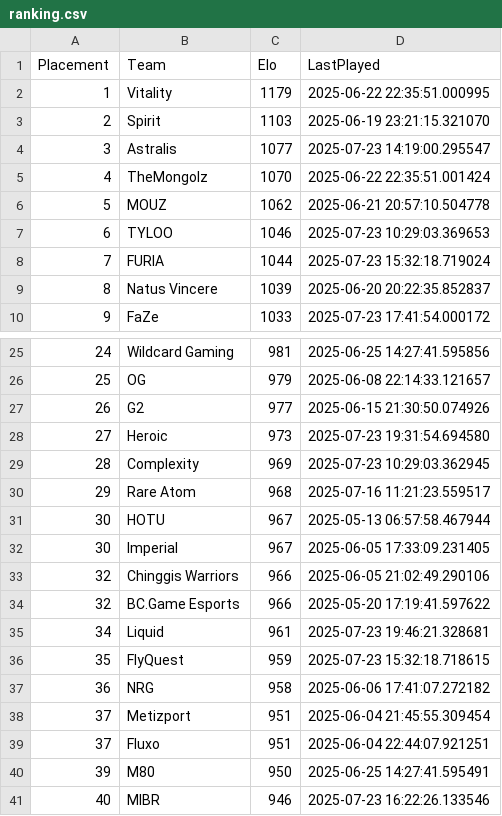
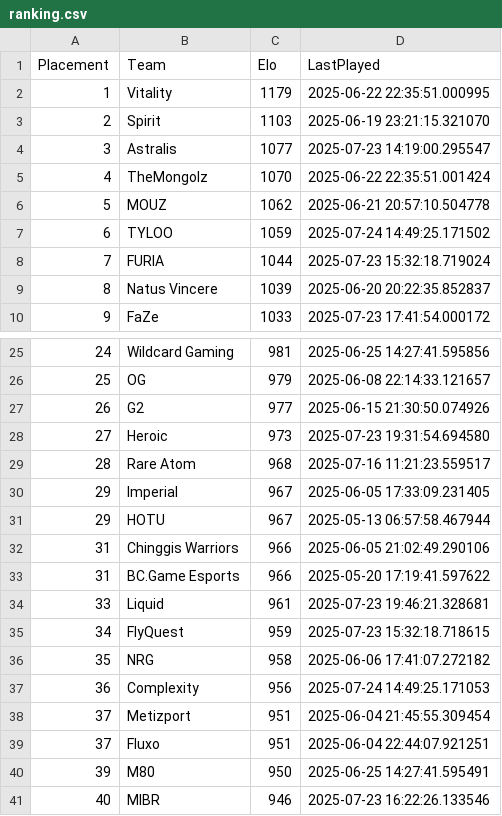
Before and after one commit to OnlinEGD/cs-ranking, a CSV file: ranking.csv, drawn as a sheet; only a part is shown, gaps mark what is left out.

```diff
--- a/ranking.csv
+++ b/ranking.csv
@@ -6,3 +6,3 @@ Placement,Team,Elo,LastPlayed
 5,MOUZ,1062,2025-06-21 20:57:10.504778
-6,TYLOO,1046,2025-07-23 10:29:03.369653
+6,TYLOO,1059,2025-07-24 14:49:25.171502
 7,FURIA,1044,2025-07-23 15:32:18.719024
@@ -28,11 +28,11 @@ Placement,Team,Elo,LastPlayed
 27,Heroic,973,2025-07-23 19:31:54.694580
-28,Complexity,969,2025-07-23 10:29:03.362945
-29,Rare Atom,968,2025-07-16 11:21:23.559517
-30,HOTU,967,2025-05-13 06:57:58.467944
-30,Imperial,967,2025-06-05 17:33:09.231405
-32,Chinggis Warriors,966,2025-06-05 21:02:49.290106
-32,BC.Game Esports,966,2025-05-20 17:19:41.597622
-34,Liquid,961,2025-07-23 19:46:21.328681
-35,FlyQuest,959,2025-07-23 15:32:18.718615
-36,NRG,958,2025-06-06 17:41:07.272182
+28,Rare Atom,968,2025-07-16 11:21:23.559517
+29,Imperial,967,2025-06-05 17:33:09.231405
+29,HOTU,967,2025-05-13 06:57:58.467944
+31,Chinggis Warriors,966,2025-06-05 21:02:49.290106
+31,BC.Game Esports,966,2025-05-20 17:19:41.597622
+33,Liquid,961,2025-07-23 19:46:21.328681
+34,FlyQuest,959,2025-07-23 15:32:18.718615
+35,NRG,958,2025-06-06 17:41:07.272182
+36,Complexity,956,2025-07-24 14:49:25.171053
 37,Metizport,951,2025-06-04 21:45:55.309454
```
Also changed, not shown: processed_matches.csv.
